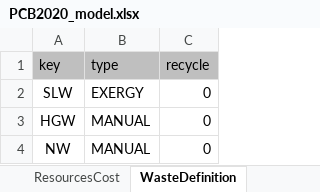
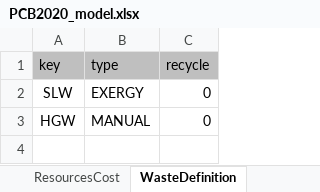
Before and after one commit to ctorrescuadra/TaesLab, an Excel workbook: Examples/pcb/PCB2020_model.xlsx, sheet WasteDefinition, drawn as a sheet; values as stored, in another font and other column widths than the file's, no borders; the diff names each change by its address in the sheet, - before the commit and + after, or states it on an @@ line.

```diff
--- a/Examples/pcb/PCB2020_model.xlsx (sheet WasteDefinition)
+++ b/Examples/pcb/PCB2020_model.xlsx (sheet WasteDefinition)
-row 4: NW | MANUAL | 0
```
Also changed, not shown: sheet Exergy, sheet ResourcesCost, sheet Flows, sheet Processes, sheet WasteAllocation, formulas that keep their value, Examples/pcb/PCB2050_model.xlsx, 8 other files.
